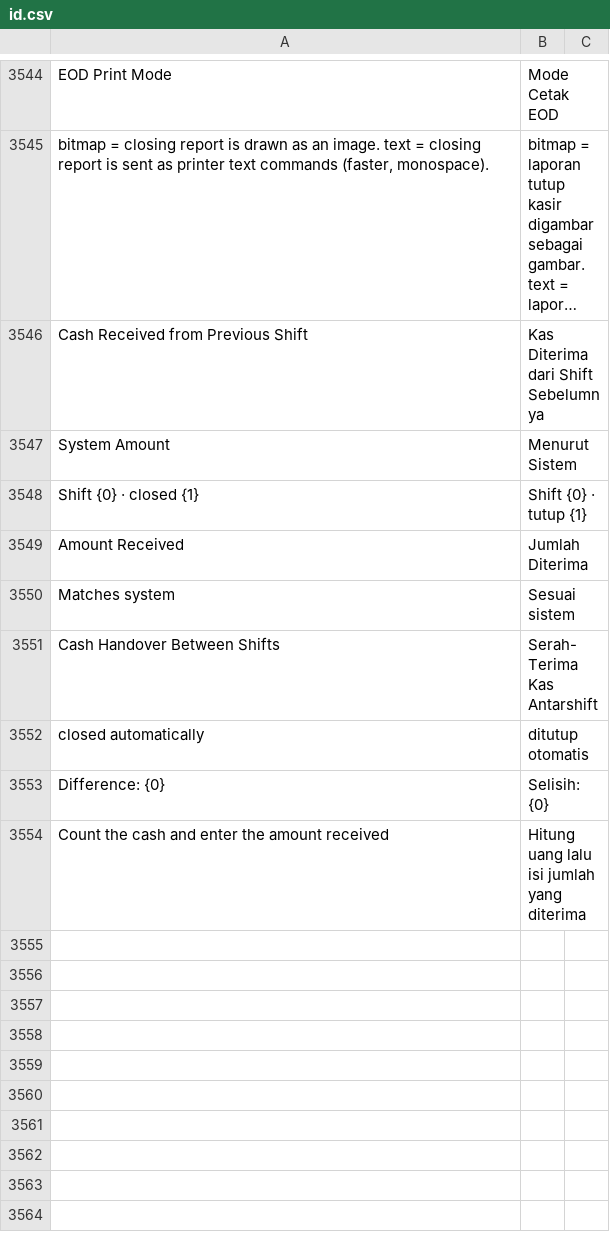
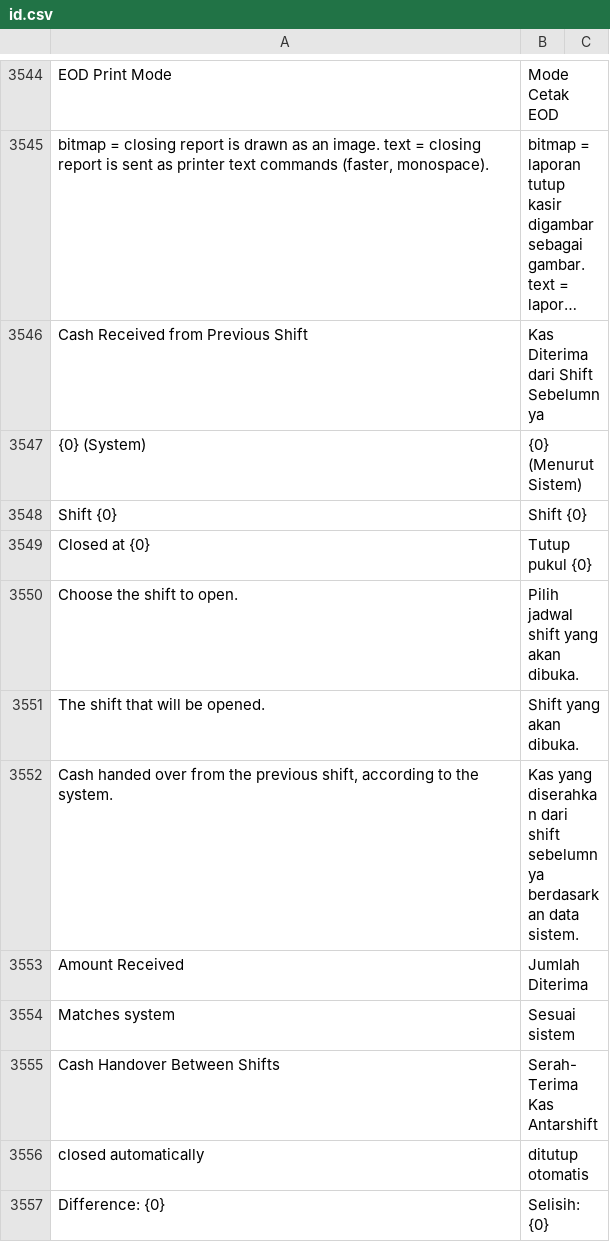
Before and after one commit to Muhayustrid/POSNext, a CSV file: pos_next/translations/id.csv, drawn as a sheet; only a part is shown, gaps mark what is left out; the shorter side is filled out with more unchanged rows; long unchanged cells end in …; removed rows and columns are numbered as before the commit, all else as after; the diff names each change by its address in the sheet, - before the commit and + after, or states it on an @@ line.

Commit message:
feat(shift): tata ulang dialog buka shift jadi dua kolom (shift dan kas serah-terima)

```diff
--- a/pos_next/translations/id.csv
+++ b/pos_next/translations/id.csv
-row 3547: System Amount | Menurut Sistem
-row 3548: Shift {0} · closed {1} | Shift {0} · tutup {1}
+row 3547: {0} (System) | {0} (Menurut Sistem)
+row 3548: Shift {0} | Shift {0}
+row 3549: Closed at {0} | Tutup pukul {0}
+row 3550: Choose the shift to open. | Pilih jadwal shift yang akan dibuka.
+row 3551: The shift that will be opened. | Shift yang akan dibuka.
+row 3552: Cash handed over from the previous shift, according to the system. | Kas yang diserahkan dari shift sebelumnya berdasarkan data sistem.
```
Also changed, not shown: pos_next/translations/ar.csv, pos_next/translations/pt-br.csv, 2 other files.
